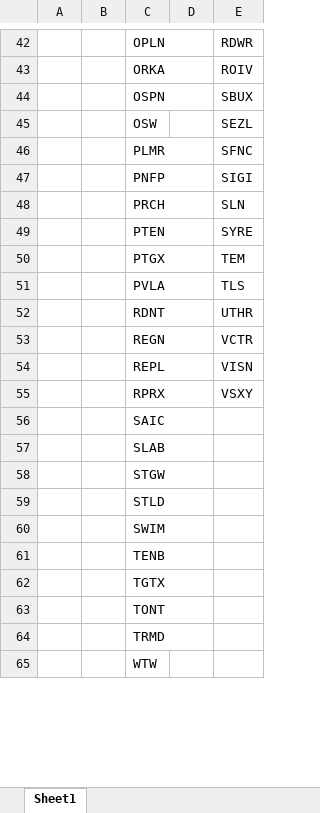
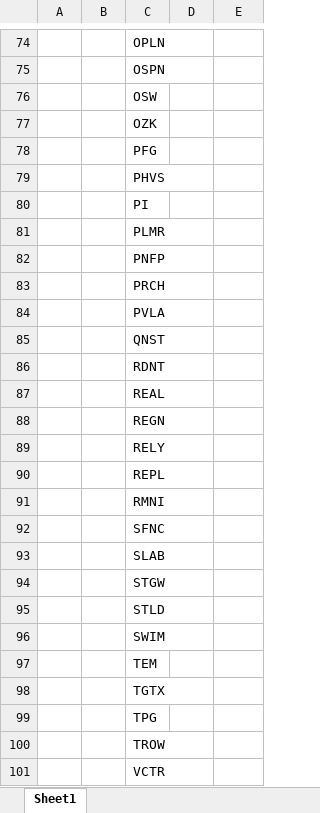
Before and after one commit to Kira11-ja/macd-scanner, an Excel workbook: results/macd_latest.xlsx, sheet Sheet1, drawn as a sheet; only a part is shown, gaps mark what is left out; values as stored, in another font and other column widths than the file's, no borders; removed rows and columns are numbered as before the commit, all else as after; the diff covers the shown part only; the diff names each change by its address in the sheet, - before the commit and + after, or states it on an @@ line.

```diff
--- a/results/macd_latest.xlsx (sheet Sheet1)
+++ b/results/macd_latest.xlsx (sheet Sheet1)
-E74: RDWR
+E74: (empty)
-row 43:  |  | ORKA |  | ROIV
-E75: SBUX
+E75: (empty)
-E76: SEZL
+E76: (empty)
+row 77:  |  | OZK
+row 78:  |  | PFG
+row 79:  |  | PHVS
+row 80:  |  | PI
-E81: SFNC
+E81: (empty)
-E82: SIGI
+E82: (empty)
-E83: SLN
+E83: (empty)
-row 49:  |  | PTEN |  | SYRE
-row 50:  |  | PTGX |  | TEM
-E84: TLS
+E84: (empty)
+row 85:  |  | QNST
-E86: UTHR
+E86: (empty)
+row 87:  |  | REAL
-E88: VCTR
+E88: (empty)
+row 89:  |  | RELY
-E90: VISN
+E90: (empty)
-row 55:  |  | RPRX |  | VSXY
-C91: SAIC
+C91: RMNI
+row 92:  |  | SFNC
-C97: TENB
+C97: TEM
-C99: TONT
+C99: TPG
-C100: TRMD
+C100: TROW
-C101: WTW
+C101: VCTR
```
Also changed, not shown: 41 added rows, 9 removed rows and 47 edited cells elsewhere in this sheet, results/symbols_raw.xlsx, 1 other file.
